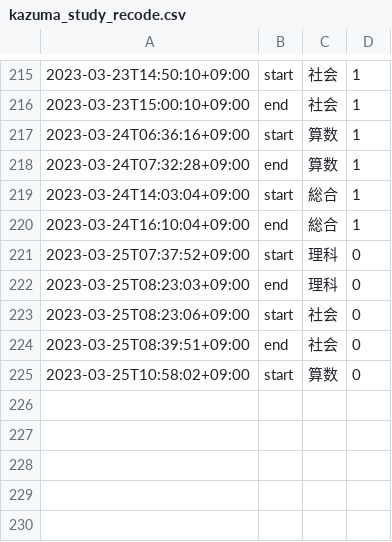
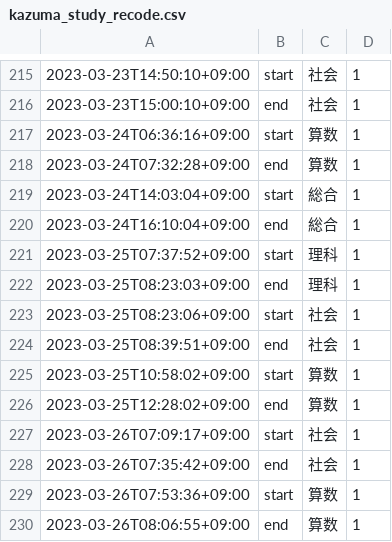
Before and after one commit to mustangsally1973/mustangasally1973.github.io, a CSV file: data/kazuma_study_recode.csv, drawn as a sheet; only a part is shown, gaps mark what is left out.

Commit message:
update data

```diff
--- a/data/kazuma_study_recode.csv
+++ b/data/kazuma_study_recode.csv
@@ -220,6 +220,11 @@
 2023-03-24T16:10:04+09:00,end,総合,1
-2023-03-25T07:37:52+09:00,start,理科,0
-2023-03-25T08:23:03+09:00,end,理科,0
-2023-03-25T08:23:06+09:00,start,社会,0
-2023-03-25T08:39:51+09:00,end,社会,0
-2023-03-25T10:58:02+09:00,start,算数,0
+2023-03-25T07:37:52+09:00,start,理科,1
+2023-03-25T08:23:03+09:00,end,理科,1
+2023-03-25T08:23:06+09:00,start,社会,1
+2023-03-25T08:39:51+09:00,end,社会,1
+2023-03-25T10:58:02+09:00,start,算数,1
+2023-03-25T12:28:02+09:00,end,算数,1
+2023-03-26T07:09:17+09:00,start,社会,1
+2023-03-26T07:35:42+09:00,end,社会,1
+2023-03-26T07:53:36+09:00,start,算数,1
+2023-03-26T08:06:55+09:00,end,算数,1
```
Also changed, not shown: data/kazuma_study_daily_summary.csv, data/kazuma_study_weekly_summary.csv, 1 other file.
